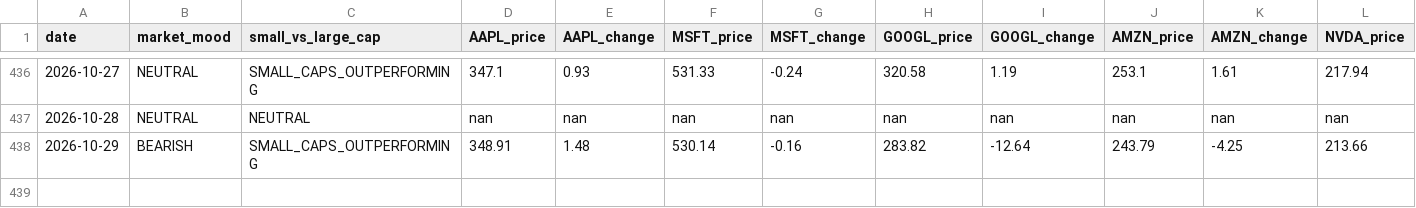
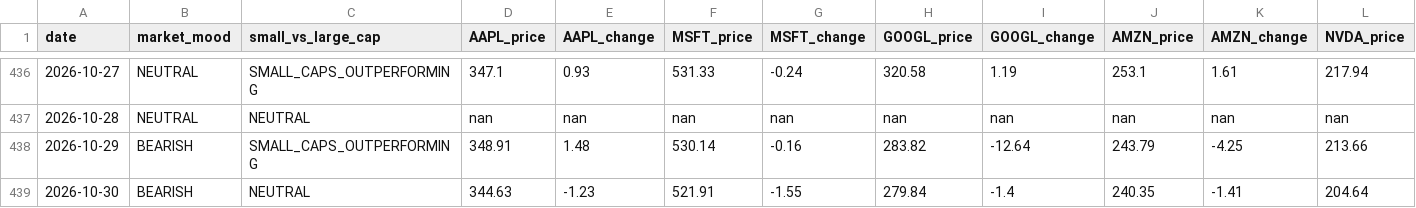
Before and after one commit to jfvitali-stack/microcap-adapted, a CSV file: data/market_history.csv, drawn as a sheet; only a part is shown, gaps mark what is left out; rows hold the shown columns only; the diff names each change by its address in the sheet, - before the commit and + after, or states it on an @@ line.

```diff
--- a/data/market_history.csv
+++ b/data/market_history.csv
+row 439: 2026-10-30 | BEARISH | NEUTRAL | 344.63 | -1.23 | 521.91 | -1.55 | 279.84 | -1.4 | 240.35 | -1.41 | 204.64
```
Also changed, not shown: 1 other file.
